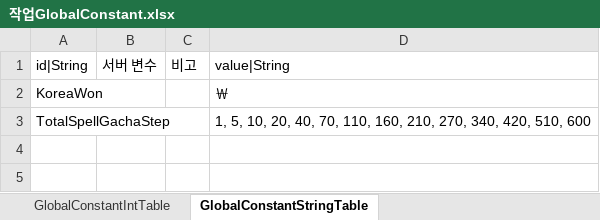
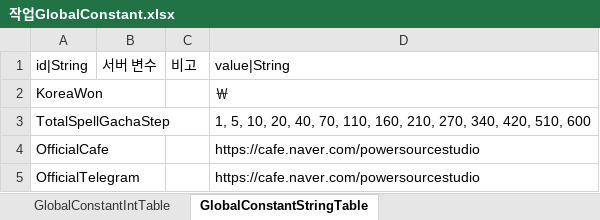
Before and after one commit to hayannal/ProjectNameless, an Excel workbook: Excel/작업GlobalConstant.xlsx, sheet GlobalConstantStringTable, drawn as a sheet; values as stored, in another font and other column widths than the file's, no borders; the diff names each change by its address in the sheet, - before the commit and + after, or states it on an @@ line.

```diff
--- a/Excel/작업GlobalConstant.xlsx (sheet GlobalConstantStringTable)
+++ b/Excel/작업GlobalConstant.xlsx (sheet GlobalConstantStringTable)
+row 4: OfficialCafe |  |  | https://cafe.naver.com/powersourcestudio
+row 5: OfficialTelegram |  |  | https://cafe.naver.com/powersourcestudio
```
Also changed, not shown: Excel/GlobalConstant.xlsx, 1 other file.
